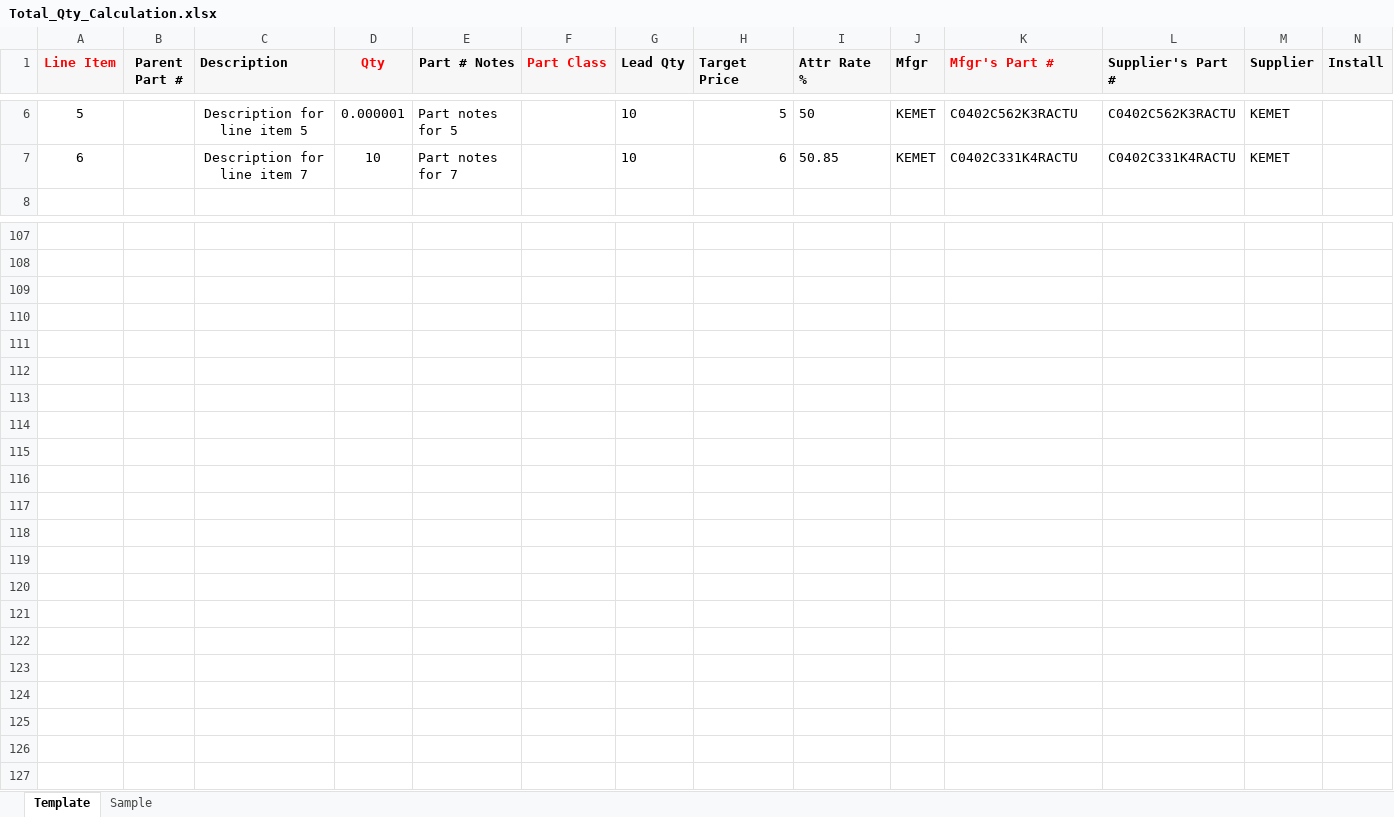
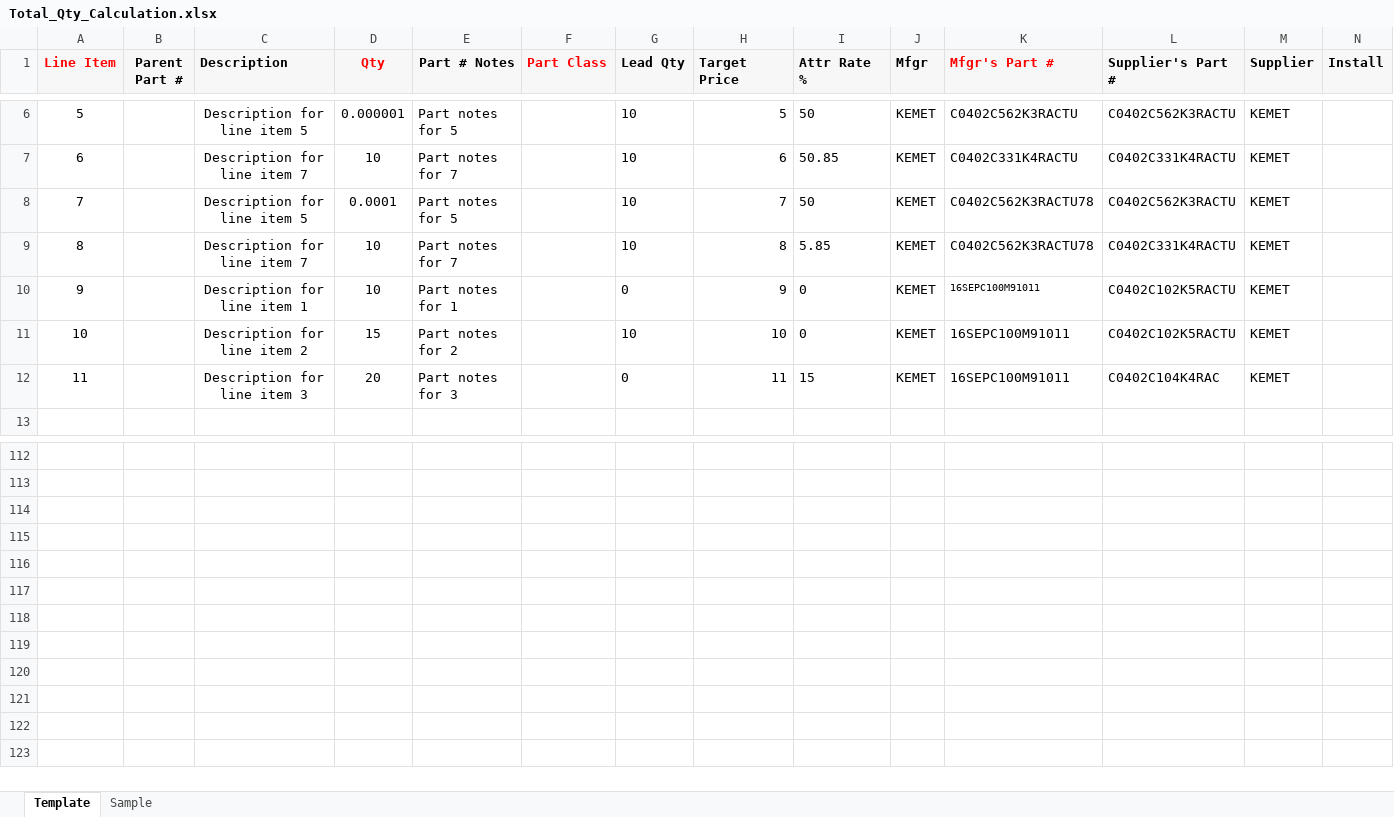
Before and after one commit to VipulPatel2928/CalcuQuote_Automation, an Excel workbook: Resources/Total_Qty_Calculation.xlsx, sheet Template, drawn as a sheet; only a part is shown, gaps mark what is left out; values as stored, in another font and other column widths than the file's, no borders; removed rows and columns are numbered as before the commit, all else as after; rows hold the shown columns only; the diff names each change by its address in the sheet, - before the commit and + after, or states it on an @@ line.

Commit message:
SMT Part Class Total Quantity Calculation

```diff
--- a/Resources/Total_Qty_Calculation.xlsx (sheet Template)
+++ b/Resources/Total_Qty_Calculation.xlsx (sheet Template)
+row 8: 7 |  | Description for line item 5 | 0.0001 | Part notes for 5 |  | 10 | 7 | 50 | KEMET | C0402C562K3RACTU78 | C0402C562K3RACTU | KEMET
+row 9: 8 |  | Description for line item 7 | 10 | Part notes for 7 |  | 10 | 8 | 5.85 | KEMET | C0402C562K3RACTU78 | C0402C331K4RACTU | KEMET
+row 10: 9 |  | Description for line item 1 | 10 | Part notes for 1 |  | 0 | 9 | 0 | KEMET | 16SEPC100M91011 | C0402C102K5RACTU | KEMET
+row 11: 10 |  | Description for line item 2 | 15 | Part notes for 2 |  | 10 | 10 | 0 | KEMET | 16SEPC100M91011 | C0402C102K5RACTU | KEMET
+row 12: 11 |  | Description for line item 3 | 20 | Part notes for 3 |  | 0 | 11 | 15 | KEMET | 16SEPC100M91011 | C0402C104K4RAC | KEMET
-row 109: (empty)
-row 110: (empty)
-row 111: (empty)
-row 112: (empty)
-row 113: (empty)
-row 114: (empty)
-row 115: (empty)
-row 116: (empty)
-row 117: (empty)
-row 118: (empty)
-row 119: (empty)
-row 120: (empty)
-row 121: (empty)
-row 122: (empty)
-row 123: (empty)
-row 124: (empty)
-row 125: (empty)
-row 126: (empty)
-row 127: (empty)
```
Also changed, not shown: hidden cells, 55 other files.
